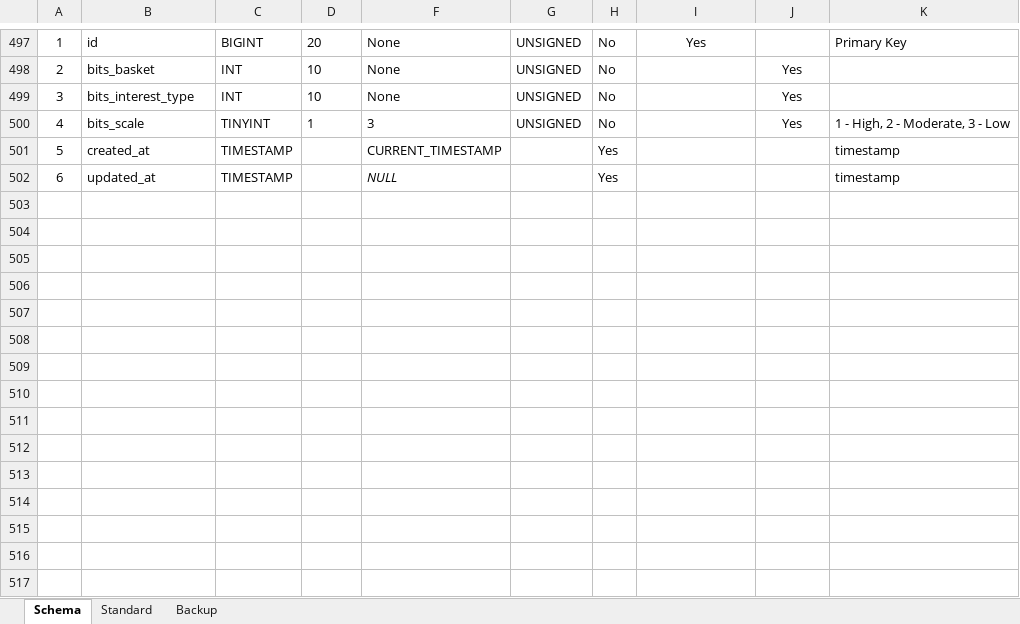
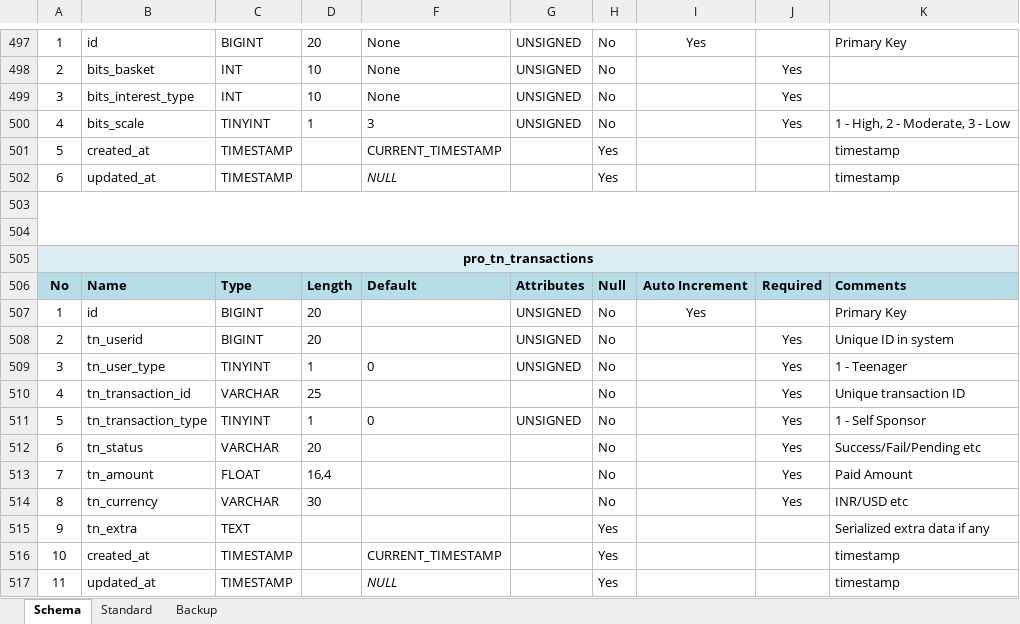
Before and after one commit to inxkrutik/proteendocs, an Excel workbook: Database Schema Proteen.xlsx, sheet Schema, drawn as a sheet; only a part is shown, gaps mark what is left out; values as stored, in another font and other column widths than the file's, no borders; the diff names each change by its address in the sheet, - before the commit and + after, or states it on an @@ line.

Commit message:
Payment Transaction Storage

```diff
--- a/Database Schema Proteen.xlsx (sheet Schema)
+++ b/Database Schema Proteen.xlsx (sheet Schema)
+row 503: (empty)
+row 504: (empty)
+row 505: pro_tn_transactions
+row 506: No | Name | Type | Length | Default | Attributes | Null | Auto Increment | Required | Comments
+row 507: 1 | id | BIGINT | 20 |  | UNSIGNED | No | Yes |  | Primary Key
+row 508: 2 | tn_userid | BIGINT | 20 |  | UNSIGNED | No |  | Yes | Unique ID in system
+row 509: 3 | tn_user_type | TINYINT | 1 | 0 | UNSIGNED | No |  | Yes | 1 - Teenager
+row 510: 4 | tn_transaction_id | VARCHAR | 25 |  |  | No |  | Yes | Unique transaction ID
+row 511: 5 | tn_transaction_type | TINYINT | 1 | 0 | UNSIGNED | No |  | Yes | 1 - Self Sponsor
+row 512: 6 | tn_status | VARCHAR | 20 |  |  | No |  | Yes | Success/Fail/Pending etc
+row 513: 7 | tn_amount | FLOAT | 16,4 |  |  | No |  | Yes | Paid Amount
+row 514: 8 | tn_currency | VARCHAR | 30 |  |  | No |  | Yes | INR/USD etc
+row 515: 9 | tn_extra | TEXT |  |  |  | Yes |  |  | Serialized extra data if any
+row 516: 10 | created_at | TIMESTAMP |  | CURRENT_TIMESTAMP |  | Yes |  |  | timestamp
+row 517: 11 | updated_at | TIMESTAMP |  | NULL |  | Yes |  |  | timestamp
```
Also changed, not shown: sheet Backup.
